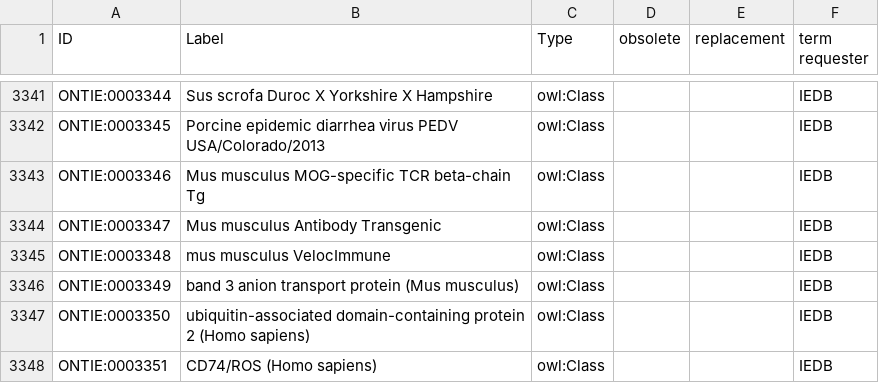
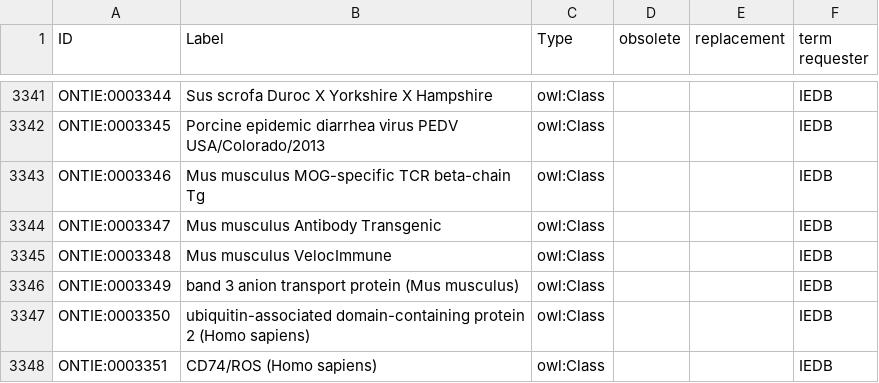
Before and after one commit to IEDB/ONTIE, a TSV file: src/ontology/templates/index.tsv, drawn as a sheet; only a part is shown, gaps mark what is left out.

Commit message:
Relabel ONTIE:0003348 to 'Mus musculus VelocImmune'

```diff
--- a/src/ontology/templates/index.tsv
+++ b/src/ontology/templates/index.tsv
@@ -3344,3 +3344,3 @@ ONTIE:0003346	Mus musculus MOG-specific TCR beta-chain Tg	owl:Class			IEDB
 ONTIE:0003347	Mus musculus Antibody Transgenic	owl:Class			IEDB
-ONTIE:0003348	mus musculus VelocImmune	owl:Class			IEDB
+ONTIE:0003348	Mus musculus VelocImmune	owl:Class			IEDB
 ONTIE:0003349	band 3 anion transport protein (Mus musculus)	owl:Class			IEDB
```
Also changed, not shown: src/ontology/templates/taxon.tsv.
